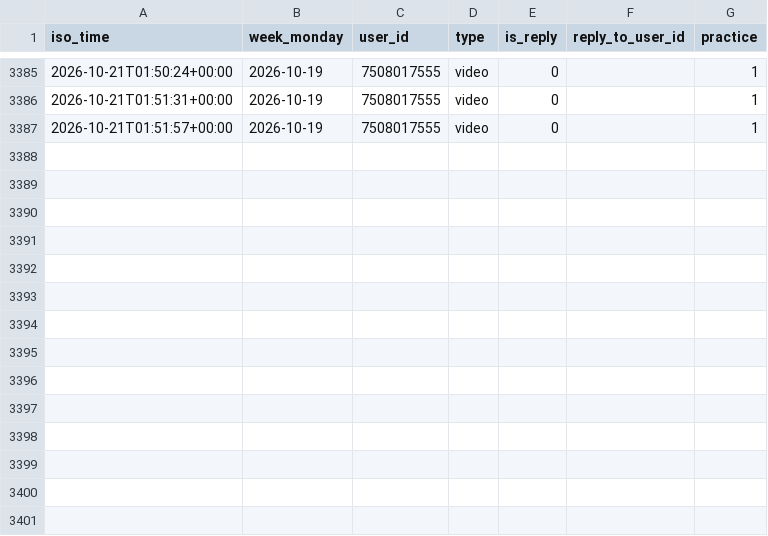
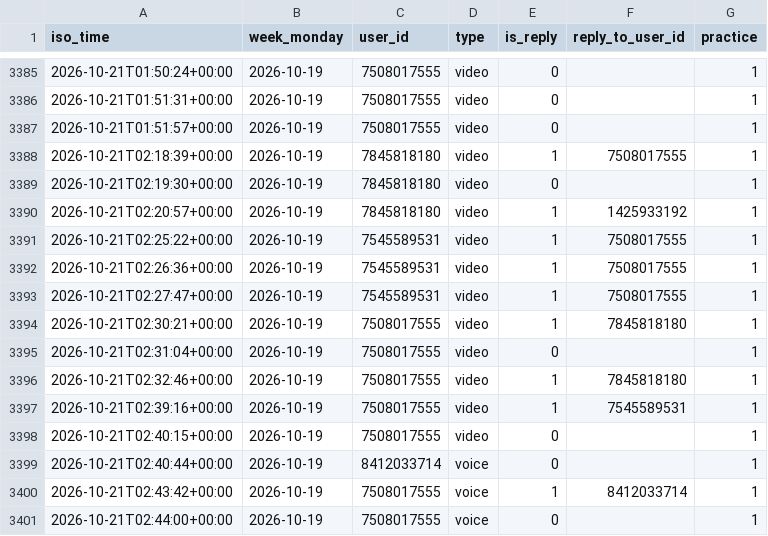
Before and after one commit to Mehinewe/weekly-topic-t, a CSV file: activity_log.csv, drawn as a sheet; only a part is shown, gaps mark what is left out; the diff names each change by its address in the sheet, - before the commit and + after, or states it on an @@ line.

```diff
--- a/activity_log.csv
+++ b/activity_log.csv
+row 3388: 2026-10-21T02:18:39+00:00 | 2026-10-19 | 7845818180 | video | 1 | 7508017555 | 1
+row 3389: 2026-10-21T02:19:30+00:00 | 2026-10-19 | 7845818180 | video | 0 |  | 1
+row 3390: 2026-10-21T02:20:57+00:00 | 2026-10-19 | 7845818180 | video | 1 | 1425933192 | 1
+row 3391: 2026-10-21T02:25:22+00:00 | 2026-10-19 | 7545589531 | video | 1 | 7508017555 | 1
+row 3392: 2026-10-21T02:26:36+00:00 | 2026-10-19 | 7545589531 | video | 1 | 7508017555 | 1
+row 3393: 2026-10-21T02:27:47+00:00 | 2026-10-19 | 7545589531 | video | 1 | 7508017555 | 1
+row 3394: 2026-10-21T02:30:21+00:00 | 2026-10-19 | 7508017555 | video | 1 | 7845818180 | 1
+row 3395: 2026-10-21T02:31:04+00:00 | 2026-10-19 | 7508017555 | video | 0 |  | 1
+row 3396: 2026-10-21T02:32:46+00:00 | 2026-10-19 | 7508017555 | video | 1 | 7845818180 | 1
+row 3397: 2026-10-21T02:39:16+00:00 | 2026-10-19 | 7508017555 | video | 1 | 7545589531 | 1
+row 3398: 2026-10-21T02:40:15+00:00 | 2026-10-19 | 7508017555 | video | 0 |  | 1
+row 3399: 2026-10-21T02:40:44+00:00 | 2026-10-19 | 8412033714 | voice | 0 |  | 1
+row 3400: 2026-10-21T02:43:42+00:00 | 2026-10-19 | 7508017555 | voice | 1 | 8412033714 | 1
+row 3401: 2026-10-21T02:44:00+00:00 | 2026-10-19 | 7508017555 | voice | 0 |  | 1
```
Also changed, not shown: 1 other file.
